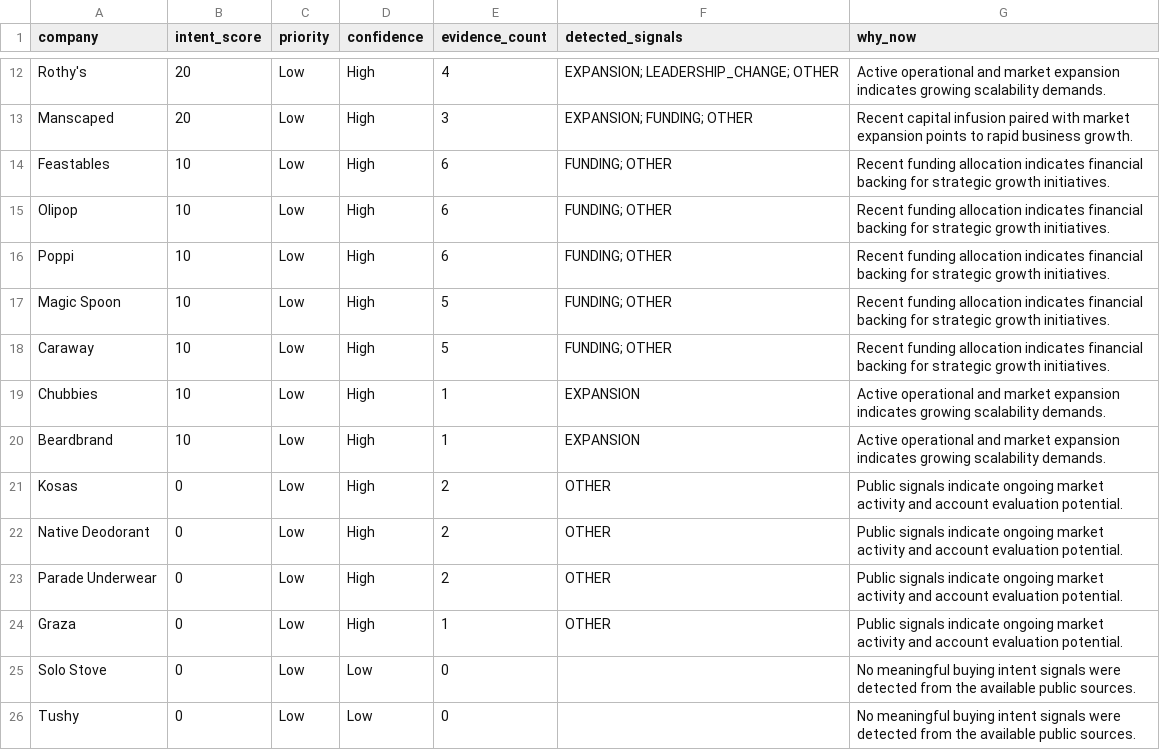
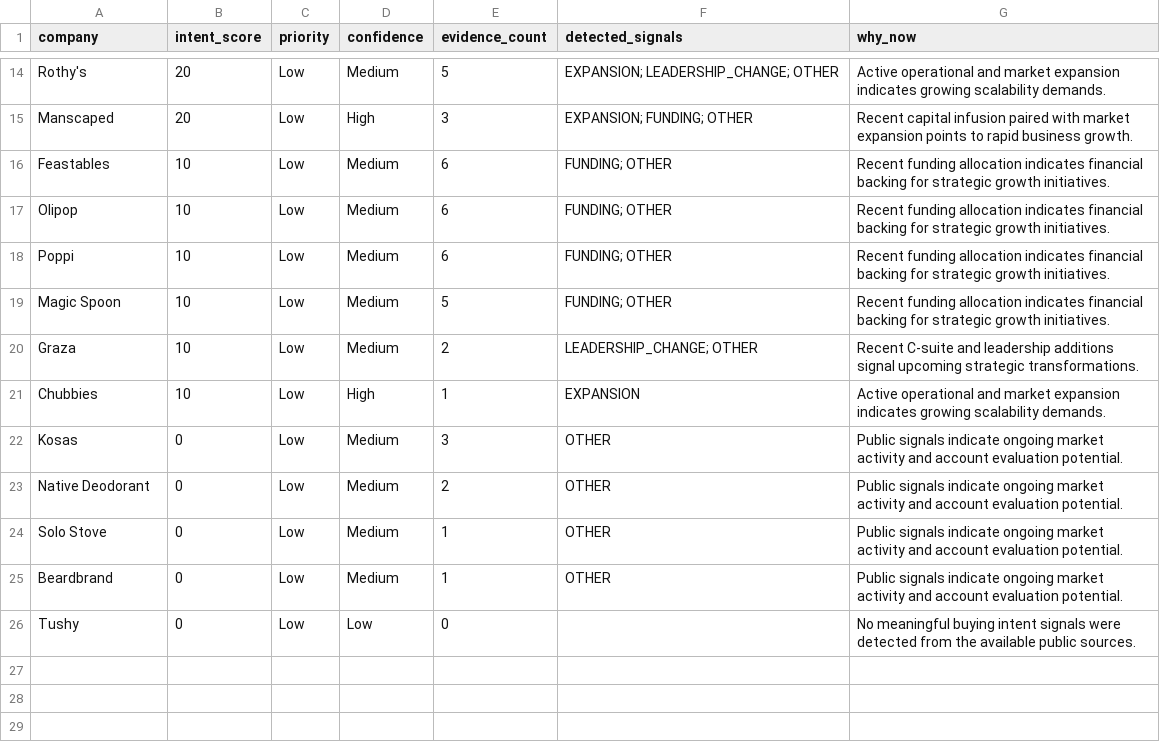
Before and after one commit to Dipakk7/clickpost-radar, a CSV file: sample_outputs/scored_accounts.csv, drawn as a sheet; only a part is shown, gaps mark what is left out; removed rows and columns are numbered as before the commit, all else as after; the diff covers the shown part only; the diff names each change by its address in the sheet, - before the commit and + after, or states it on an @@ line.

Commit message:
fix(audit): refine competitor list, customer complaint signals, and proportional confidence scoring

```diff
--- a/sample_outputs/scored_accounts.csv
+++ b/sample_outputs/scored_accounts.csv
-D14 (confidence): High
+D14 (confidence): Medium
-E14 (evidence_count): 4
+E14 (evidence_count): 5
-D16:D19 (confidence): High
+D16:D19 (confidence): Medium
-row 18: Caraway | 10 | Low | High | 5 | FUNDING; OTHER | Recent funding allocation indicates financial backing for strategic growth initiatives.
+row 20: Graza | 10 | Low | Medium | 2 | LEADERSHIP_CHANGE; OTHER | Recent C-suite and leadership additions signal upcoming strategic transformations.
-row 20: Beardbrand | 10 | Low | High | 1 | EXPANSION | Active operational and market expansion indicates growing scalability demands.
-D22:D23 (confidence): High
+D22:D23 (confidence): Medium
-E22 (evidence_count): 2
+E22 (evidence_count): 3
-row 23: Parade Underwear | 0 | Low | High | 2 | OTHER | Public signals indicate ongoing market activity and account evaluation potential.
-row 24: Graza | 0 | Low | High | 1 | OTHER | Public signals indicate ongoing market activity and account evaluation potential.
-D24 (confidence): Low
+D24 (confidence): Medium
-E24 (evidence_count): 0
+E24 (evidence_count): 1
-F24 (detected_signals): (empty)
+F24 (detected_signals): OTHER
-G24 (why_now): No meaningful buying intent signals were detected from the available public sources.
+G24 (why_now): Public signals indicate ongoing market activity and account evaluation potential.
+row 25: Beardbrand | 0 | Low | Medium | 1 | OTHER | Public signals indicate ongoing market activity and account evaluation potential.
```
Also changed, not shown: 5 added rows, 3 removed rows and 5 edited cells elsewhere in this file, 8 other files.
